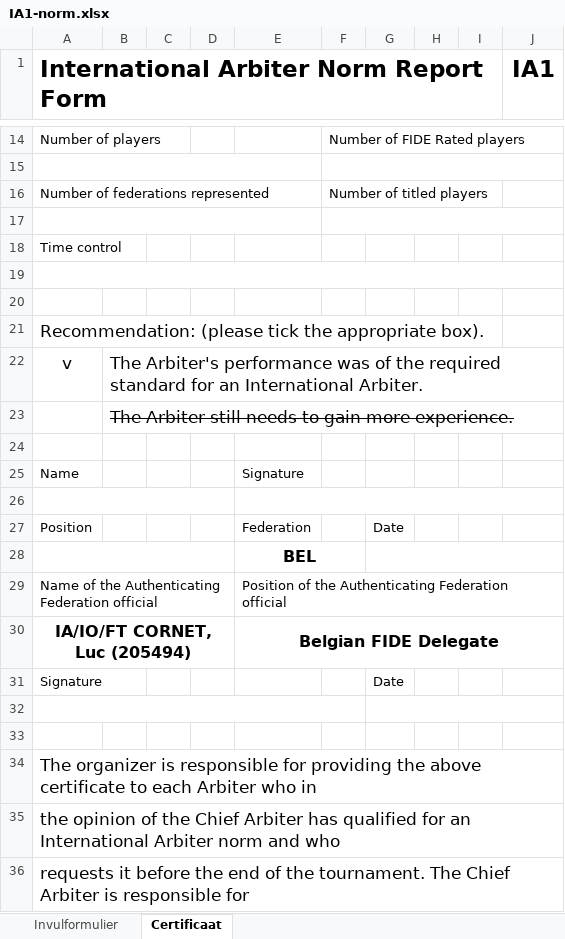
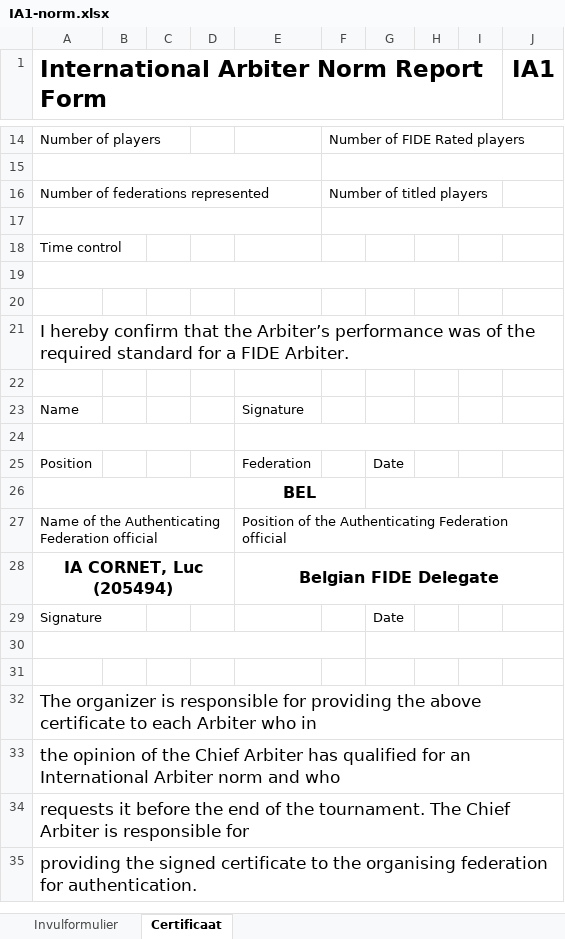
Before and after one commit to AuroraRyunix/openpairings, an Excel workbook: priv/norm_templates/IA1-norm.xlsx, sheet Certificaat, drawn as a sheet; only a part is shown, gaps mark what is left out; the shorter side is filled out with more unchanged rows; values as stored, in another font and other column widths than the file's, no borders; removed rows and columns are numbered as before the commit, all else as after; the diff names each change by its address in the sheet, - before the commit and + after, or states it on an @@ line.

```diff
--- a/priv/norm_templates/IA1-norm.xlsx (sheet Certificaat)
+++ b/priv/norm_templates/IA1-norm.xlsx (sheet Certificaat)
-A21: Recommendation: (please tick the appropriate box).
+A21: I hereby confirm that the Arbiter’s performance was of the required standard for a FIDE Arbiter.
-row 22: v | The Arbiter's performance was of the required standard for an International Arbiter.
-row 23:  | The Arbiter still needs to gain more experience.
-A28: IA/IO/FT CORNET, Luc (205494)
+A28: IA CORNET, Luc (205494)
```
Also changed, not shown: priv/norm_templates/FA1-norm.xlsx, priv/norm_templates/IT3-TournamentReportForm.xlsx, 2 other files.
